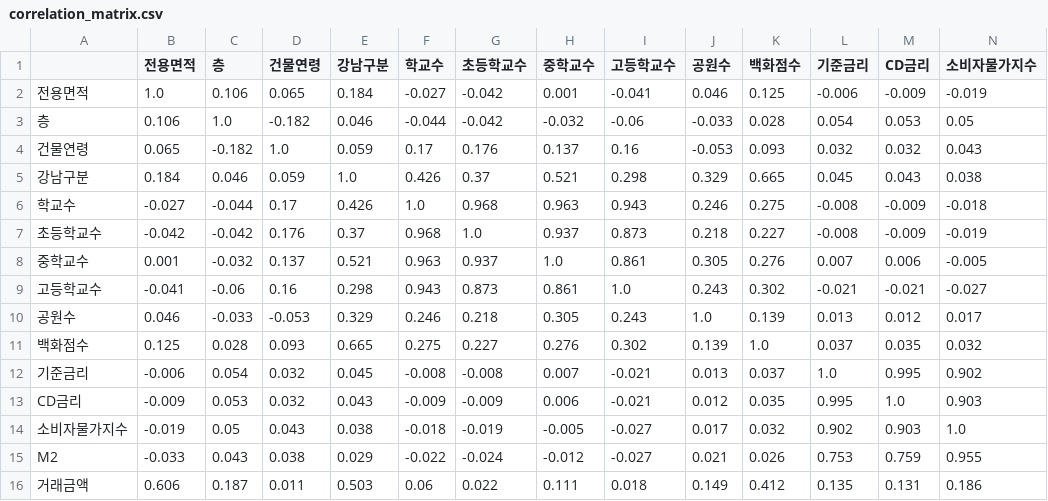
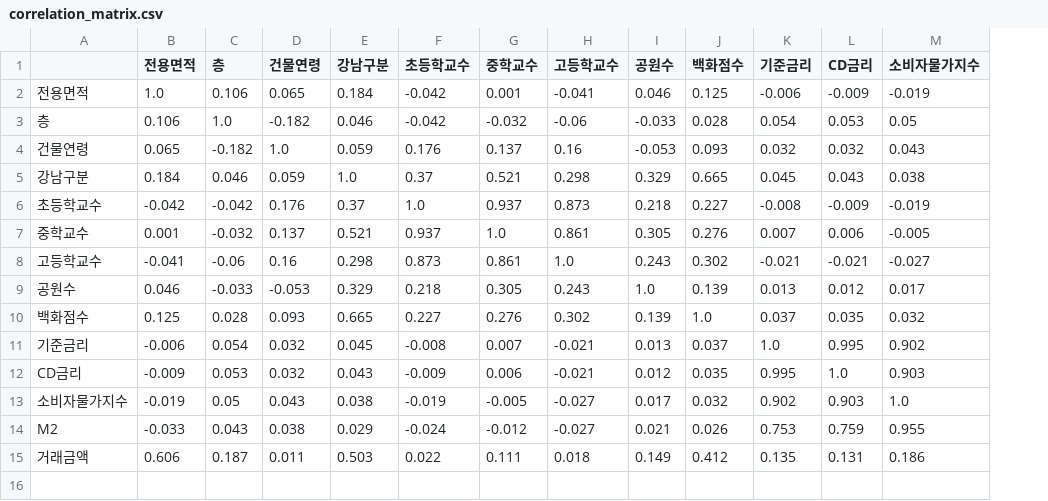
Before and after one commit to seokmogu/thesis-seoul-apt-xai, a CSV file: results/correlation_matrix.csv, drawn as a sheet; only a part is shown; removed rows and columns are numbered as before the commit, all else as after; rows hold the shown columns only; the diff names each change by its address in the sheet, - before the commit and + after, or states it on an @@ line.

```diff
--- a/results/correlation_matrix.csv
+++ b/results/correlation_matrix.csv
-column F (학교수), rows 2-5: -0.027 | -0.044 | 0.17 | 0.426; rows 7-16: 0.968 | 0.963 | 0.943 | 0.246 | 0.275 | -0.008 | -0.009 | -0.018 | -0.022 | 0.06
-row 6: 학교수 | -0.027 | -0.044 | 0.17 | 0.426 | 1.0 | 0.968 | 0.963 | 0.943 | 0.246 | 0.275 | -0.008 | -0.009 | -0.018
```
Also changed, not shown: results/descriptive_stats.csv, results/feature_importance.csv, 22 other files.
